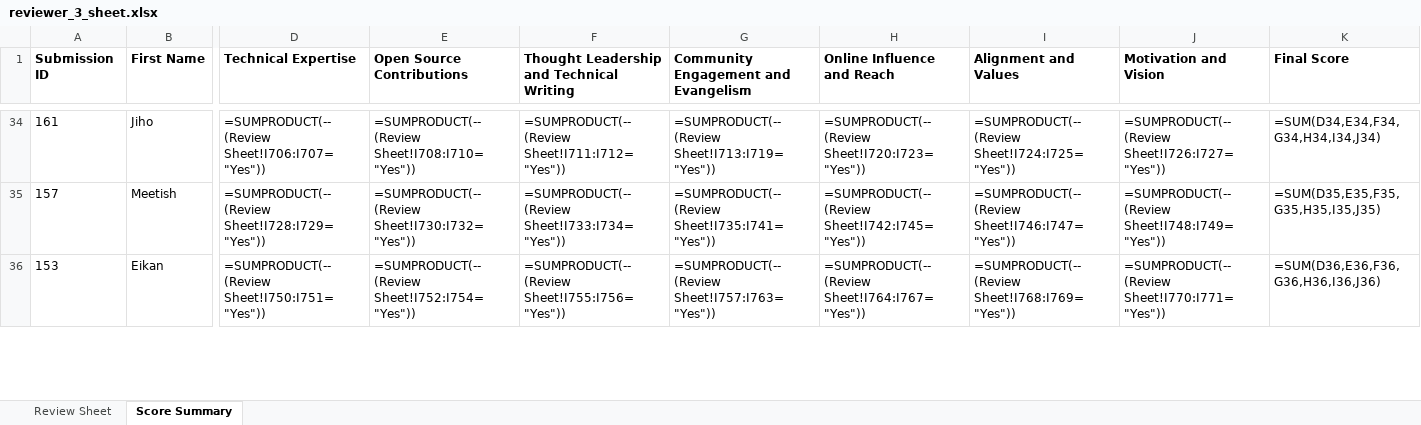
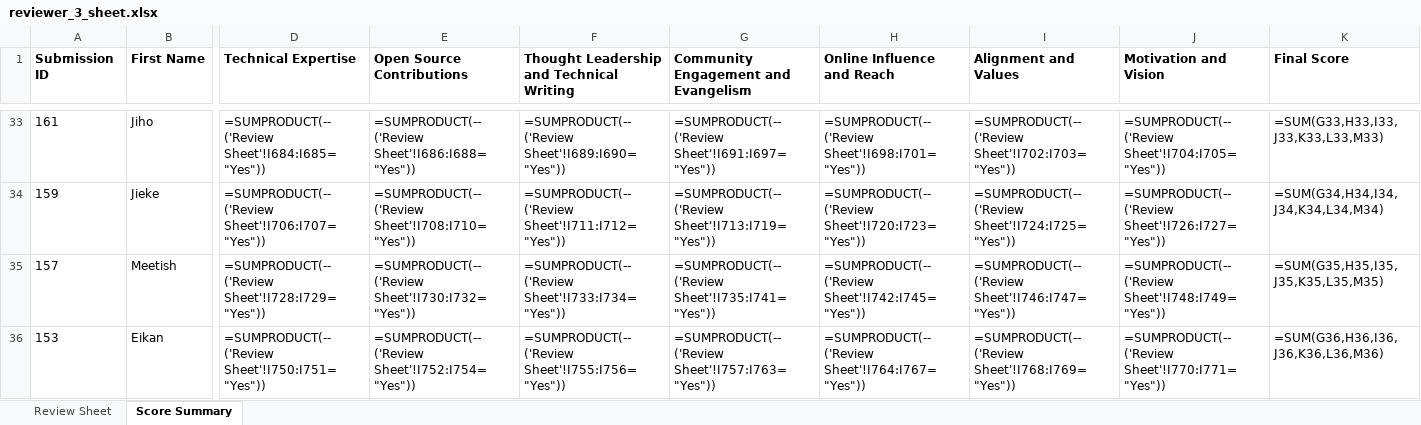
Before and after one commit to pytorch-fdn/ambassador-program, an Excel workbook: ambassador/reviewer_sheets_excel/reviewer_3_sheet.xlsx, sheet Score Summary, drawn as a sheet; only a part is shown, gaps mark what is left out; values as stored, in another font and other column widths than the file's, no borders; formulas without a stored value are shown as written; addresses are those after the commit; rows hold the shown columns only; the diff covers the shown part only; the diff names each change by its address in the sheet, - before the commit and + after, or states it on an @@ line.

```diff
--- a/ambassador/reviewer_sheets_excel/reviewer_3_sheet.xlsx (sheet Score Summary)
+++ b/ambassador/reviewer_sheets_excel/reviewer_3_sheet.xlsx (sheet Score Summary)
-D33 (Technical Expertise): =SUMPRODUCT(--(Review Sheet!I706:I707="Yes"))
+D33 (Technical Expertise): =SUMPRODUCT(--('Review Sheet'!I684:I685="Yes"))
-E33 (Open Source Contributions): =SUMPRODUCT(--(Review Sheet!I708:I710="Yes"))
+E33 (Open Source Contributions): =SUMPRODUCT(--('Review Sheet'!I686:I688="Yes"))
-F33: =SUMPRODUCT(--(Review Sheet!I711:I712="Yes"))
+F33: =SUMPRODUCT(--('Review Sheet'!I689:I690="Yes"))
-G33: =SUMPRODUCT(--(Review Sheet!I713:I719="Yes"))
+G33: =SUMPRODUCT(--('Review Sheet'!I691:I697="Yes"))
-H33 (Online Influence and Reach): =SUMPRODUCT(--(Review Sheet!I720:I723="Yes"))
+H33 (Online Influence and Reach): =SUMPRODUCT(--('Review Sheet'!I698:I701="Yes"))
-I33 (Alignment and Values): =SUMPRODUCT(--(Review Sheet!I724:I725="Yes"))
+I33 (Alignment and Values): =SUMPRODUCT(--('Review Sheet'!I702:I703="Yes"))
-J33 (Motivation and Vision): =SUMPRODUCT(--(Review Sheet!I726:I727="Yes"))
+J33 (Motivation and Vision): =SUMPRODUCT(--('Review Sheet'!I704:I705="Yes"))
-K33 (Final Score): =SUM(D34,E34,F34,G34,H34,I34,J34)
+K33 (Final Score): =SUM(G33,H33,I33,J33,K33,L33,M33)
+row 34: 159 | Jieke | =SUMPRODUCT(--('Review Sheet'!I706:I707="Yes")) | =SUMPRODUCT(--('Review Sheet'!I708:I710="Yes")) | =SUMPRODUCT(--('Review Sheet'!I711:I712="Yes")) | =SUMPRODUCT(--('Review Sheet'!I713:I719="Yes")) | =SUMPRODUCT(--('Review Sheet'!I720:I723="Yes")) | =SUMPRODUCT(--('Review Sheet'!I724:I725="Yes")) | =SUMPRODUCT(--('Review Sheet'!I726:I727="Yes")) | =SUM(G34,H34,I34,J34,K34,L34,M34)
-D35 (Technical Expertise): =SUMPRODUCT(--(Review Sheet!I728:I729="Yes"))
+D35 (Technical Expertise): =SUMPRODUCT(--('Review Sheet'!I728:I729="Yes"))
-E35 (Open Source Contributions): =SUMPRODUCT(--(Review Sheet!I730:I732="Yes"))
+E35 (Open Source Contributions): =SUMPRODUCT(--('Review Sheet'!I730:I732="Yes"))
-F35: =SUMPRODUCT(--(Review Sheet!I733:I734="Yes"))
+F35: =SUMPRODUCT(--('Review Sheet'!I733:I734="Yes"))
-G35: =SUMPRODUCT(--(Review Sheet!I735:I741="Yes"))
+G35: =SUMPRODUCT(--('Review Sheet'!I735:I741="Yes"))
-H35 (Online Influence and Reach): =SUMPRODUCT(--(Review Sheet!I742:I745="Yes"))
+H35 (Online Influence and Reach): =SUMPRODUCT(--('Review Sheet'!I742:I745="Yes"))
-I35 (Alignment and Values): =SUMPRODUCT(--(Review Sheet!I746:I747="Yes"))
+I35 (Alignment and Values): =SUMPRODUCT(--('Review Sheet'!I746:I747="Yes"))
-J35 (Motivation and Vision): =SUMPRODUCT(--(Review Sheet!I748:I749="Yes"))
+J35 (Motivation and Vision): =SUMPRODUCT(--('Review Sheet'!I748:I749="Yes"))
-K35 (Final Score): =SUM(D35,E35,F35,G35,H35,I35,J35)
+K35 (Final Score): =SUM(G35,H35,I35,J35,K35,L35,M35)
-D36 (Technical Expertise): =SUMPRODUCT(--(Review Sheet!I750:I751="Yes"))
+D36 (Technical Expertise): =SUMPRODUCT(--('Review Sheet'!I750:I751="Yes"))
-E36 (Open Source Contributions): =SUMPRODUCT(--(Review Sheet!I752:I754="Yes"))
+E36 (Open Source Contributions): =SUMPRODUCT(--('Review Sheet'!I752:I754="Yes"))
-F36: =SUMPRODUCT(--(Review Sheet!I755:I756="Yes"))
+F36: =SUMPRODUCT(--('Review Sheet'!I755:I756="Yes"))
-G36: =SUMPRODUCT(--(Review Sheet!I757:I763="Yes"))
+G36: =SUMPRODUCT(--('Review Sheet'!I757:I763="Yes"))
-H36 (Online Influence and Reach): =SUMPRODUCT(--(Review Sheet!I764:I767="Yes"))
+H36 (Online Influence and Reach): =SUMPRODUCT(--('Review Sheet'!I764:I767="Yes"))
-I36 (Alignment and Values): =SUMPRODUCT(--(Review Sheet!I768:I769="Yes"))
+I36 (Alignment and Values): =SUMPRODUCT(--('Review Sheet'!I768:I769="Yes"))
-J36 (Motivation and Vision): =SUMPRODUCT(--(Review Sheet!I770:I771="Yes"))
+J36 (Motivation and Vision): =SUMPRODUCT(--('Review Sheet'!I770:I771="Yes"))
-K36 (Final Score): =SUM(D36,E36,F36,G36,H36,I36,J36)
+K36 (Final Score): =SUM(G36,H36,I36,J36,K36,L36,M36)
```
Also changed, not shown: 38 added rows, 39 removed rows and 225 edited cells elsewhere in this sheet, sheet Review Sheet, ambassador/reviewer_sheets_excel/reviewer_1_sheet.xlsx, ambassador/reviewer_sheets_excel/reviewer_2_sheet.xlsx, 4 other files.
